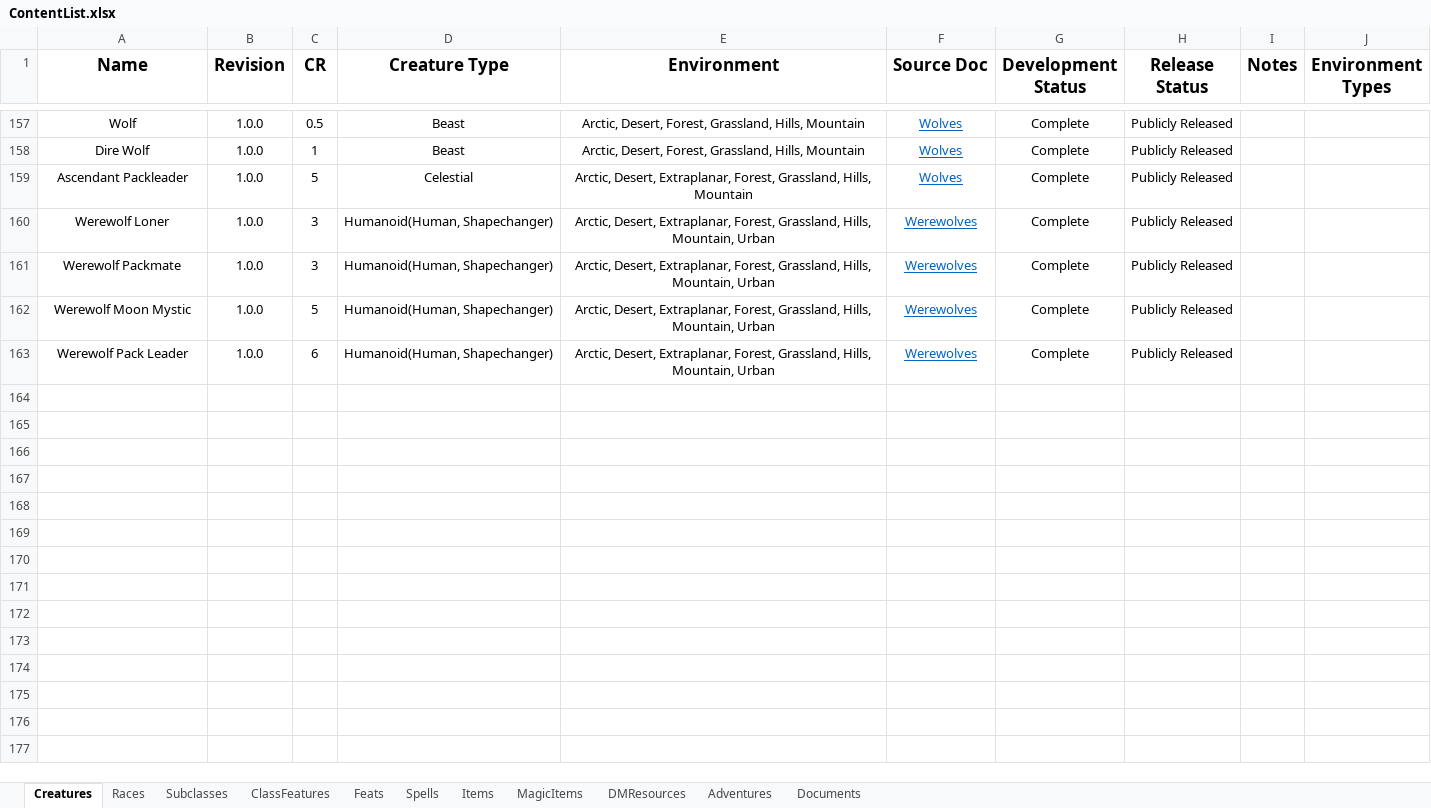
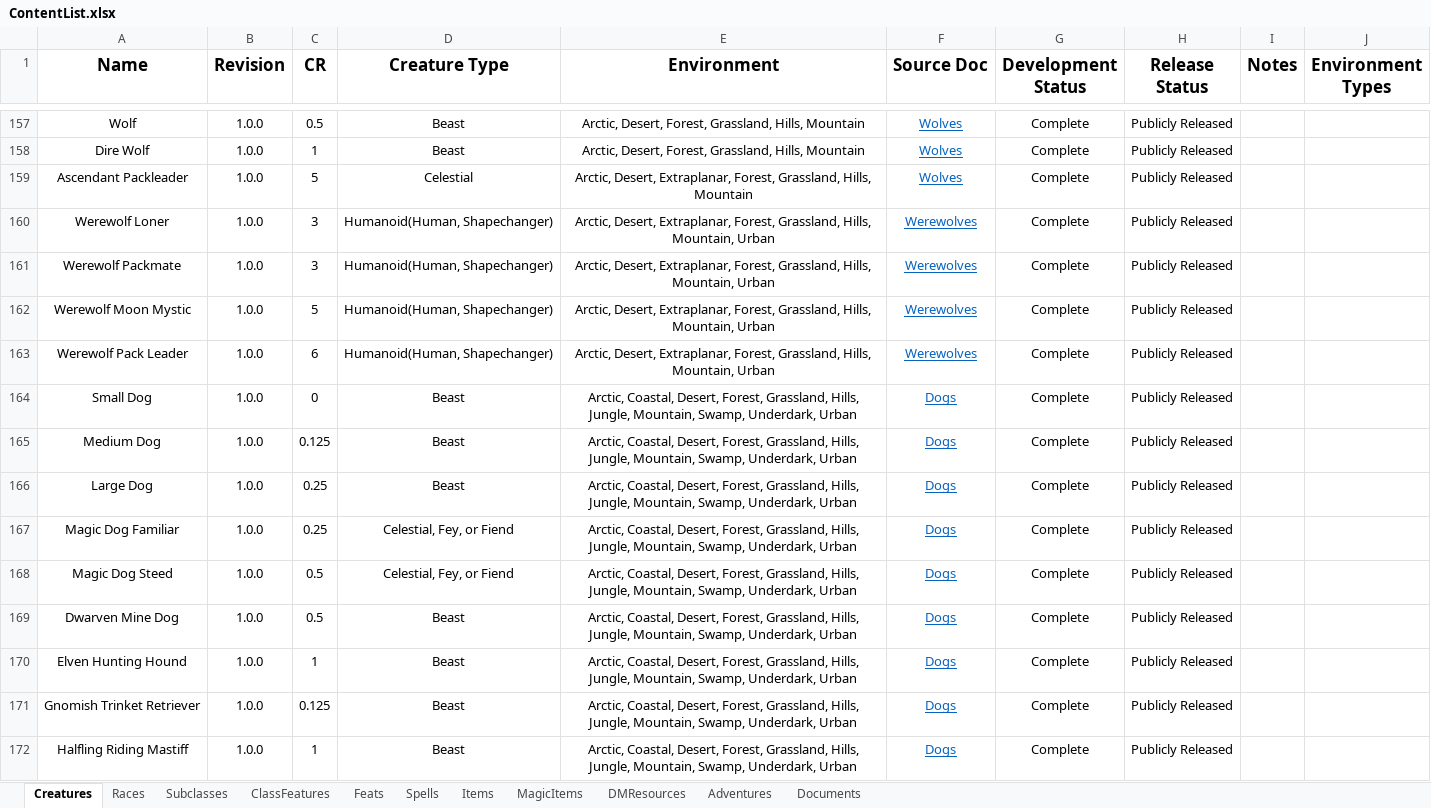
Before and after one commit to HankSnouwaert/DnD-Homebrew, an Excel workbook: ContentList.xlsx, sheet Creatures, drawn as a sheet; only a part is shown, gaps mark what is left out; values as stored, in another font and other column widths than the file's, no borders; conditional formats not drawn; 1 other sheet too large or unreadable and not compared; the diff names each change by its address in the sheet, - before the commit and + after, or states it on an @@ line.

```diff
--- a/ContentList.xlsx (sheet Creatures)
+++ b/ContentList.xlsx (sheet Creatures)
+row 164: Small Dog | 1.0.0 | 0 | Beast | Arctic, Coastal, Desert, Forest, Grassland, Hills, Jungle, Mountain, Swamp, Underdark, Urban | Dogs | Complete | Publicly Released
+row 165: Medium Dog | 1.0.0 | 0.125 | Beast | Arctic, Coastal, Desert, Forest, Grassland, Hills, Jungle, Mountain, Swamp, Underdark, Urban | Dogs | Complete | Publicly Released
+row 166: Large Dog | 1.0.0 | 0.25 | Beast | Arctic, Coastal, Desert, Forest, Grassland, Hills, Jungle, Mountain, Swamp, Underdark, Urban | Dogs | Complete | Publicly Released
+row 167: Magic Dog Familiar | 1.0.0 | 0.25 | Celestial, Fey, or Fiend | Arctic, Coastal, Desert, Forest, Grassland, Hills, Jungle, Mountain, Swamp, Underdark, Urban | Dogs | Complete | Publicly Released
+row 168: Magic Dog Steed | 1.0.0 | 0.5 | Celestial, Fey, or Fiend | Arctic, Coastal, Desert, Forest, Grassland, Hills, Jungle, Mountain, Swamp, Underdark, Urban | Dogs | Complete | Publicly Released
+row 169: Dwarven Mine Dog | 1.0.0 | 0.5 | Beast | Arctic, Coastal, Desert, Forest, Grassland, Hills, Jungle, Mountain, Swamp, Underdark, Urban | Dogs | Complete | Publicly Released
+row 170: Elven Hunting Hound | 1.0.0 | 1 | Beast | Arctic, Coastal, Desert, Forest, Grassland, Hills, Jungle, Mountain, Swamp, Underdark, Urban | Dogs | Complete | Publicly Released
+row 171: Gnomish Trinket Retriever | 1.0.0 | 0.125 | Beast | Arctic, Coastal, Desert, Forest, Grassland, Hills, Jungle, Mountain, Swamp, Underdark, Urban | Dogs | Complete | Publicly Released
+row 172: Halfling Riding Mastiff | 1.0.0 | 1 | Beast | Arctic, Coastal, Desert, Forest, Grassland, Hills, Jungle, Mountain, Swamp, Underdark, Urban | Dogs | Complete | Publicly Released
```
Also changed, not shown: PublicContentList.xlsx, 1 other file.
